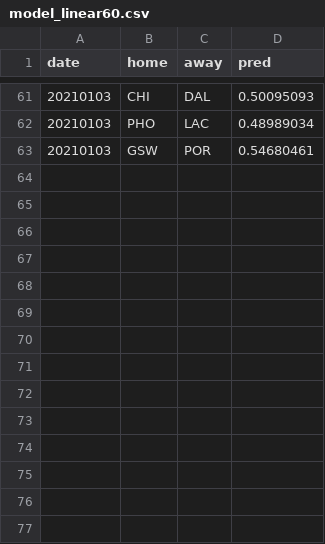
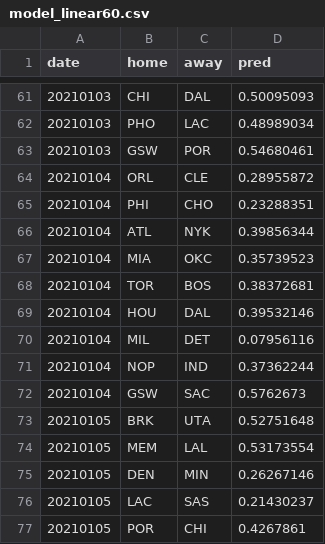
Before and after one commit to manumir/ml_nba3, a CSV file: logs/model_linear60.csv, drawn as a sheet; only a part is shown, gaps mark what is left out.

```diff
--- a/logs/model_linear60.csv
+++ b/logs/model_linear60.csv
@@ -63 +63,15 @@ date,home,away,pred
 20210103,GSW,POR,0.54680461
+20210104,ORL,CLE,0.28955872
+20210104,PHI,CHO,0.23288351
+20210104,ATL,NYK,0.39856344
+20210104,MIA,OKC,0.35739523
+20210104,TOR,BOS,0.38372681
+20210104,HOU,DAL,0.39532146
+20210104,MIL,DET,0.07956116
+20210104,NOP,IND,0.37362244
+20210104,GSW,SAC,0.5762673
+20210105,BRK,UTA,0.52751648
+20210105,MEM,LAL,0.53173554
+20210105,DEN,MIN,0.26267146
+20210105,LAC,SAS,0.21430237
+20210105,POR,CHI,0.4267861
```
Also changed, not shown: logs/model_linear20.csv, logs/model_nn20.csv, 6 other files.
